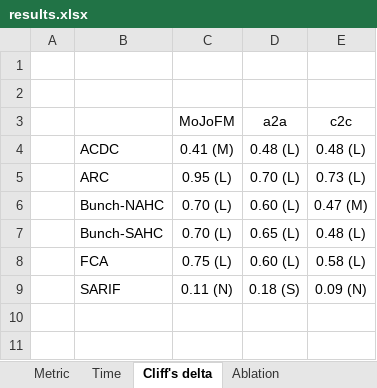
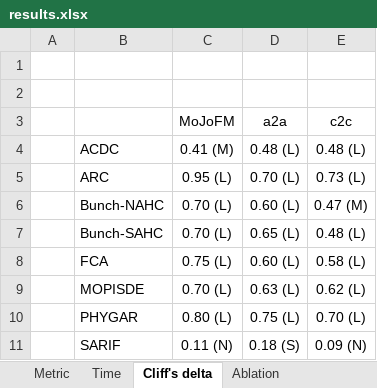
Before and after one commit to SSAR-ICSE26/SSAR, an Excel workbook: Raw_Data/result/results.xlsx, sheet Cliff's delta, drawn as a sheet; values as stored, in another font and other column widths than the file's, no borders; the diff names each change by its address in the sheet, - before the commit and + after, or states it on an @@ line.

```diff
--- a/Raw_Data/result/results.xlsx (sheet Cliff's delta)
+++ b/Raw_Data/result/results.xlsx (sheet Cliff's delta)
+row 9:  | MOPISDE | 0.70 (L) | 0.63 (L) | 0.62 (L)
+row 10:  | PHYGAR | 0.80 (L) | 0.75 (L) | 0.70 (L)
```
Also changed, not shown: sheet Metric, sheet Time, 21 other files.
